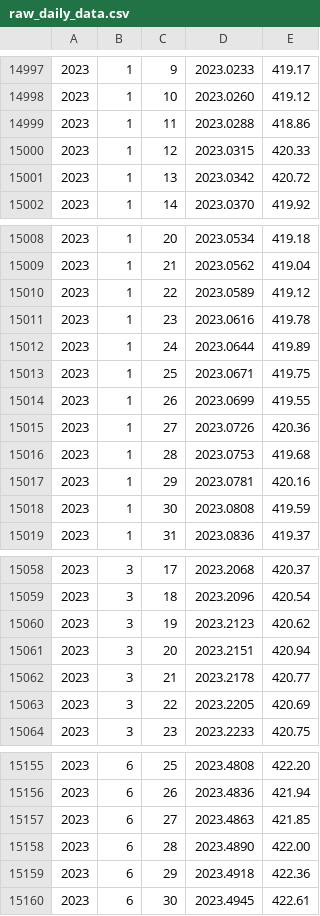
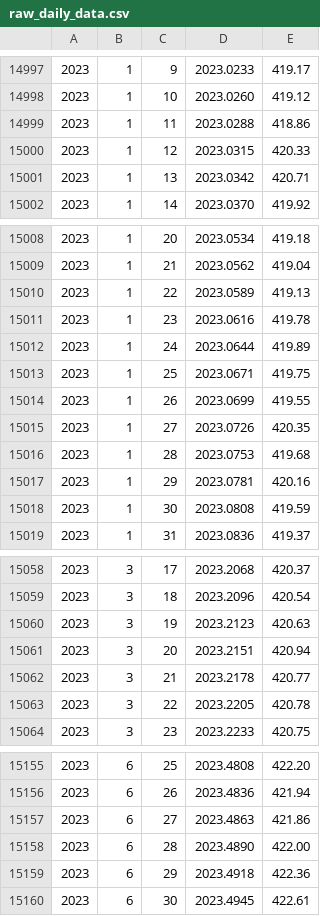
Before and after one commit to ArtemChemist/W271_Lab12, a CSV file: report/data/raw_daily_data.csv, drawn as a sheet; only a part is shown, gaps mark what is left out; the diff covers the shown part only.

```diff
--- a/report/data/raw_daily_data.csv
+++ b/report/data/raw_daily_data.csv
@@ -15000,3 +15000,3 @@
 2023,1,12,2023.0315,420.33
-2023,1,13,2023.0342,420.72
+2023,1,13,2023.0342,420.71
 2023,1,14,2023.0370,419.92
@@ -15009,3 +15009,3 @@
 2023,1,21,2023.0562,419.04
-2023,1,22,2023.0589,419.12
+2023,1,22,2023.0589,419.13
 2023,1,23,2023.0616,419.78
@@ -15014,3 +15014,3 @@
 2023,1,26,2023.0699,419.55
-2023,1,27,2023.0726,420.36
+2023,1,27,2023.0726,420.35
 2023,1,28,2023.0753,419.68
@@ -15059,6 +15059,6 @@
 2023,3,18,2023.2096,420.54
-2023,3,19,2023.2123,420.62
+2023,3,19,2023.2123,420.63
 2023,3,20,2023.2151,420.94
 2023,3,21,2023.2178,420.77
-2023,3,22,2023.2205,420.69
+2023,3,22,2023.2205,420.78
 2023,3,23,2023.2233,420.75
@@ -15156,3 +15156,3 @@
 2023,6,26,2023.4836,421.94
-2023,6,27,2023.4863,421.85
+2023,6,27,2023.4863,421.86
 2023,6,28,2023.4890,422.00
```
Also changed, not shown: 4 added rows and 6 edited cells elsewhere in this file, 7 other files.
